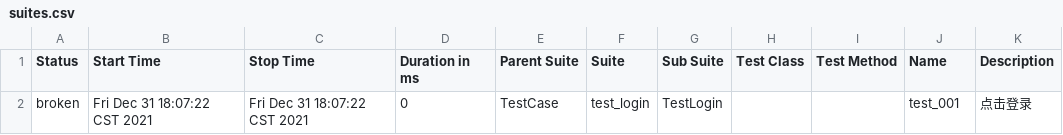
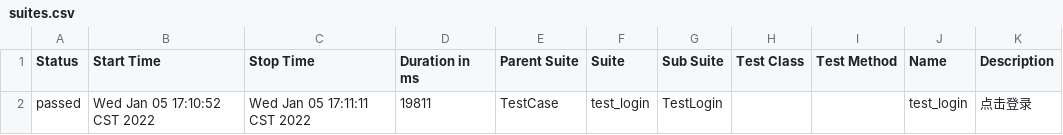
Before and after one commit to mrqinlei/selenium_test, a CSV file: allure-report/data/suites.csv, drawn as a sheet.

```diff
--- a/allure-report/data/suites.csv
+++ b/allure-report/data/suites.csv
@@ -1,2 +1,2 @@
 "Status","Start Time","Stop Time","Duration in ms","Parent Suite","Suite","Sub Suite","Test Class","Test Method","Name","Description"
-"broken","Fri Dec 31 18:07:22 CST 2021","Fri Dec 31 18:07:22 CST 2021","0","TestCase","test_login","TestLogin","","","test_001","点击登录"
+"passed","Wed Jan 05 17:10:52 CST 2022","Wed Jan 05 17:11:11 CST 2022","19811","TestCase","test_login","TestLogin","","","test_login","点击登录"
```
Also changed, not shown: 56 other files.
